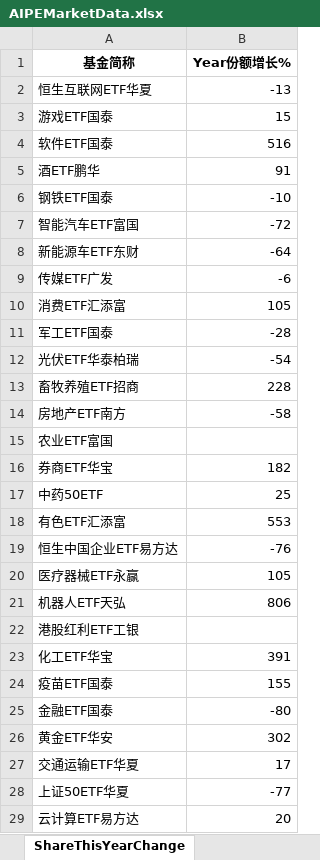
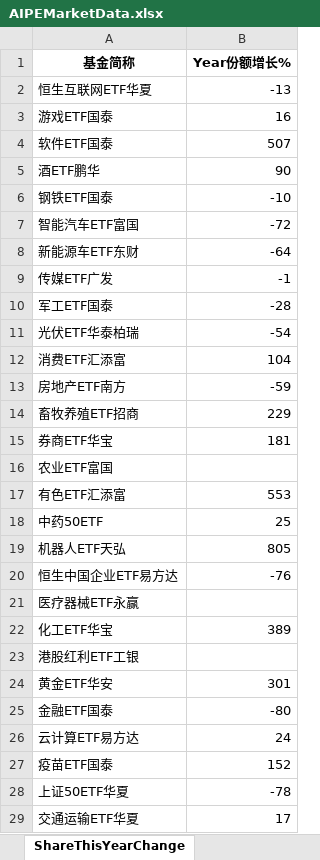
Before and after one commit to digital-era/AIPEMarketDashboard, an Excel workbook: AIPEMarketData.xlsx, sheet ShareThisYearChange, drawn as a sheet; only a part is shown; values as stored, in another font and other column widths than the file's, no borders; removed rows and columns are numbered as before the commit, all else as after; the diff covers the shown part only; the diff names each change by its address in the sheet, - before the commit and + after, or states it on an @@ line.

```diff
--- a/AIPEMarketData.xlsx (sheet ShareThisYearChange)
+++ b/AIPEMarketData.xlsx (sheet ShareThisYearChange)
-B3 (Year份额增长%): 15
+B3 (Year份额增长%): 16
-B4 (Year份额增长%): 516
+B4 (Year份额增长%): 507
-B5 (Year份额增长%): 91
+B5 (Year份额增长%): 90
-B9 (Year份额增长%): -6
+B9 (Year份额增长%): -1
-row 10: 消费ETF汇添富 | 105
-row 13: 畜牧养殖ETF招商 | 228
+row 12: 消费ETF汇添富 | 104
-B13 (Year份额增长%): -58
+B13 (Year份额增长%): -59
+row 14: 畜牧养殖ETF招商 | 229
+row 15: 券商ETF华宝 | 181
-row 16: 券商ETF华宝 | 182
@@ row 18 moved to row 17: 有色ETF汇添富 @@
+row 19: 机器人ETF天弘 | 805
-B21 (Year份额增长%): 105
+B21 (Year份额增长%): (empty)
-row 21: 机器人ETF天弘 | 806
+row 22: 化工ETF华宝 | 389
-row 23: 化工ETF华宝 | 391
-row 24: 疫苗ETF国泰 | 155
+row 24: 黄金ETF华安 | 301
-row 26: 黄金ETF华安 | 302
+row 26: 云计算ETF易方达 | 24
+row 27: 疫苗ETF国泰 | 152
+row 28: 上证50ETF华夏 | -78
-row 28: 上证50ETF华夏 | -77
-row 29: 云计算ETF易方达 | 20
```
Also changed, not shown: 11 added rows, 11 removed rows, 6 moved rows and 5 edited cells elsewhere in this sheet, sheet DistributeHotIndustry, sheet PriceThisYearChange, sheet TopStockInTopPotScore, sheet TopStockIn5DaysMainFund, sheet PriceChangeFrom2021, sheet ShareChangeFrom2021, 7 more sheets, 1 other file.
